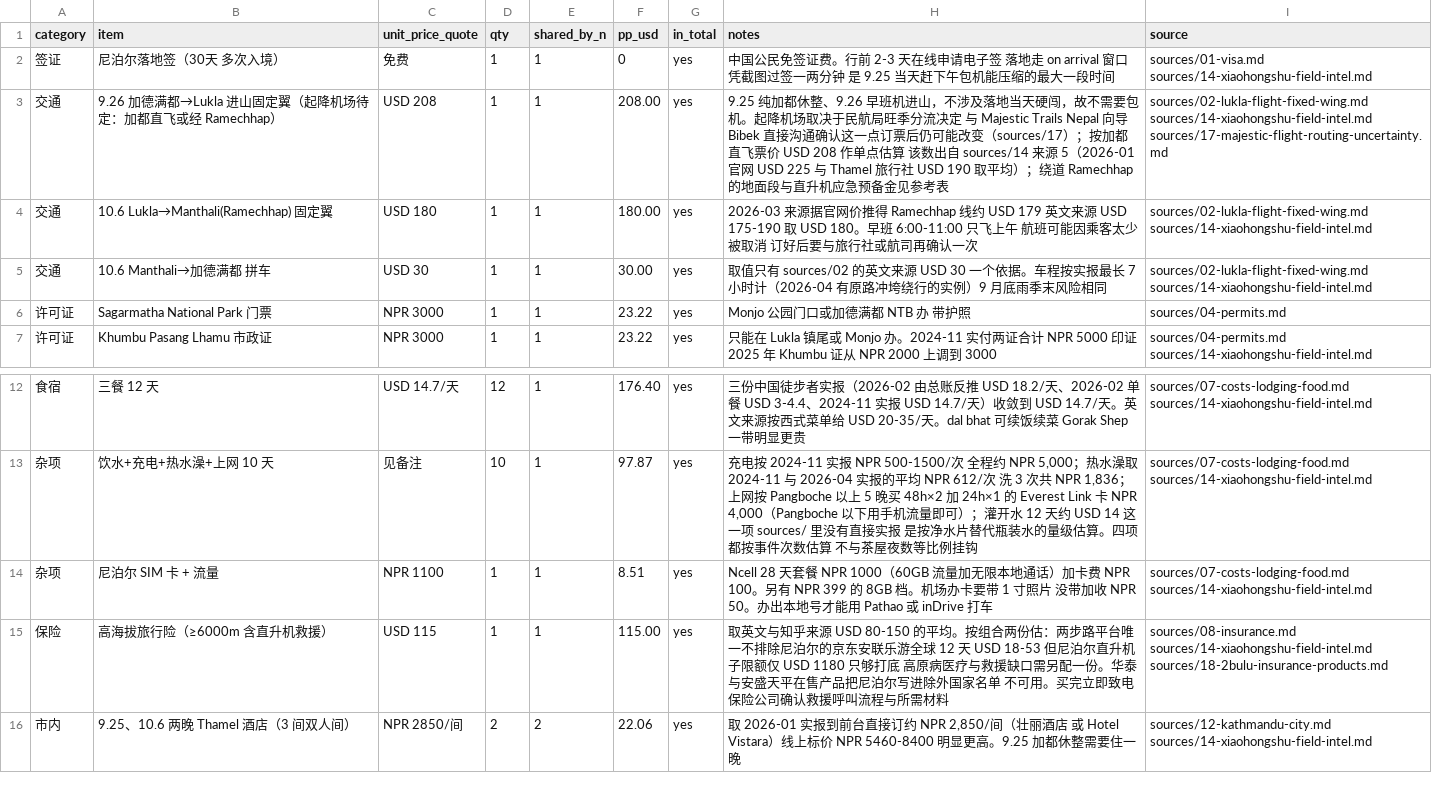
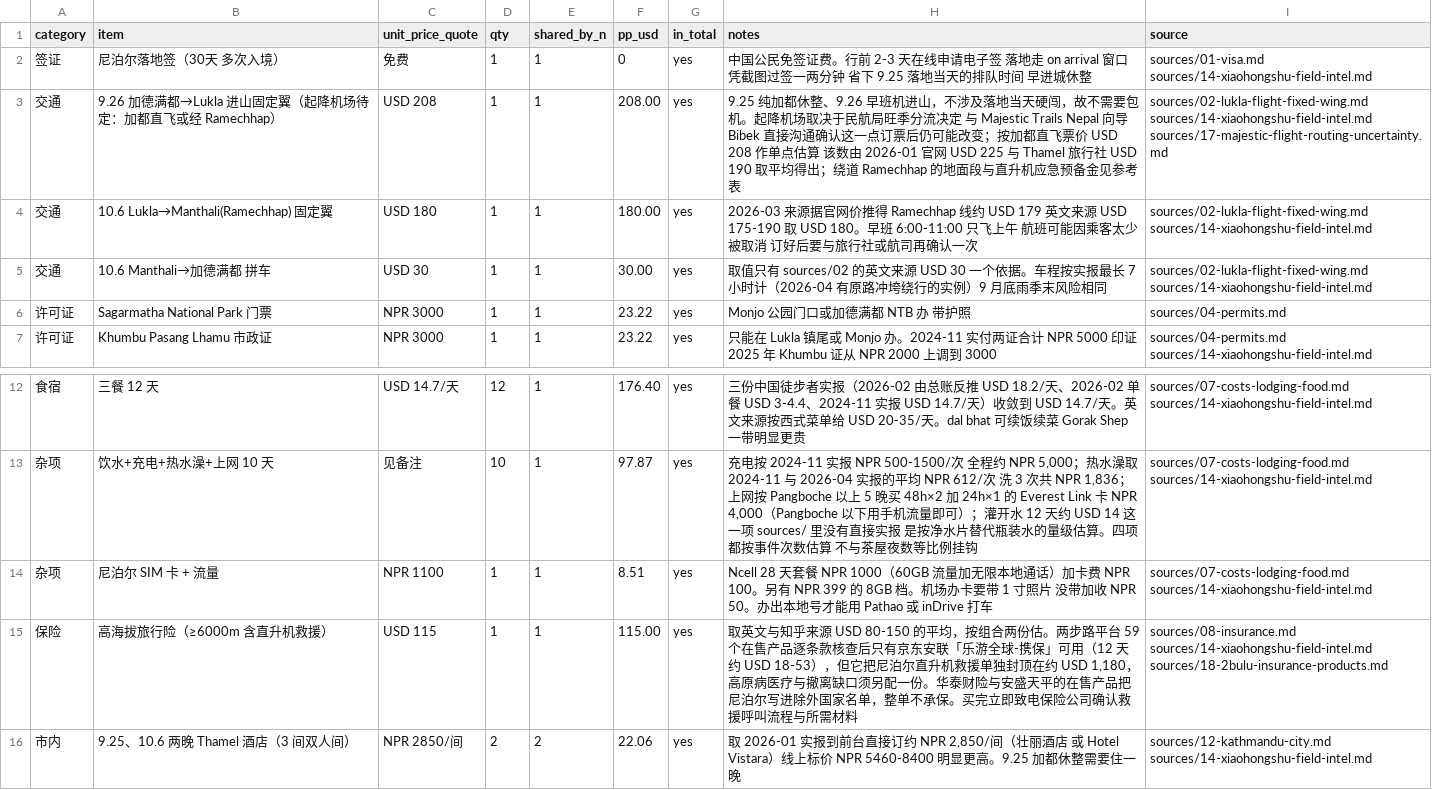
Before and after one commit to HcaZreJ/ebc-trail, a CSV file: data/cost-breakdown.csv, drawn as a sheet; only a part is shown, gaps mark what is left out.

```diff
--- a/data/cost-breakdown.csv
+++ b/data/cost-breakdown.csv
@@ -1,4 +1,4 @@
 category,item,unit_price_quote,qty,shared_by_n,pp_usd,in_total,notes,source
-签证,尼泊尔落地签（30天 多次入境）,免费,1,1,0,yes,中国公民免签证费。行前 2-3 天在线申请电子签 落地走 on arrival 窗口凭截图过签一两分钟 是 9.25 当天赶下午包机能压缩的最大一段时间,sources/01-visa.md sources/14-xiaohongshu-field-intel.md
-交通,9.26 加德满都→Lukla 进山固定翼（起降机场待定：加都直飞或经 Ramechhap）,USD 208,1,1,208.00,yes,9.25 纯加都休整、9.26 早班机进山，不涉及落地当天硬闯，故不需要包机。起降机场取决于民航局旺季分流决定 与 Majestic Trails Nepal 向导 Bibek 直接沟通确认这一点订票后仍可能改变（sources/17）；按加都直飞票价 USD 208 作单点估算 该数出自 sources/14 来源 5（2026-01 官网 USD 225 与 Thamel 旅行社 USD 190 取平均）；绕道 Ramechhap 的地面段与直升机应急预备金见参考表,sources/02-lukla-flight-fixed-wing.md sources/14-xiaohongshu-field-intel.md sources/17-majestic-flight-routing-uncertainty.md
+签证,尼泊尔落地签（30天 多次入境）,免费,1,1,0,yes,中国公民免签证费。行前 2-3 天在线申请电子签 落地走 on arrival 窗口凭截图过签一两分钟 省下 9.25 落地当天的排队时间 早进城休整,sources/01-visa.md sources/14-xiaohongshu-field-intel.md
+交通,9.26 加德满都→Lukla 进山固定翼（起降机场待定：加都直飞或经 Ramechhap）,USD 208,1,1,208.00,yes,9.25 纯加都休整、9.26 早班机进山，不涉及落地当天硬闯，故不需要包机。起降机场取决于民航局旺季分流决定 与 Majestic Trails Nepal 向导 Bibek 直接沟通确认这一点订票后仍可能改变；按加都直飞票价 USD 208 作单点估算 该数由 2026-01 官网 USD 225 与 Thamel 旅行社 USD 190 取平均得出；绕道 Ramechhap 的地面段与直升机应急预备金见参考表,sources/02-lukla-flight-fixed-wing.md sources/14-xiaohongshu-field-intel.md sources/17-majestic-flight-routing-uncertainty.md
 交通,10.6 Lukla→Manthali(Ramechhap) 固定翼,USD 180,1,1,180.00,yes,2026-03 来源据官网价推得 Ramechhap 线约 USD 179 英文来源 USD 175-190 取 USD 180。早班 6:00-11:00 只飞上午 航班可能因乘客太少被取消 订好后要与旅行社或航司再确认一次,sources/02-lukla-flight-fixed-wing.md sources/14-xiaohongshu-field-intel.md
@@ -14,3 +14,3 @@ category,item,unit_price_quote,qty,shared_by_n,pp_usd,in_total,notes,source
 杂项,尼泊尔 SIM 卡 + 流量,NPR 1100,1,1,8.51,yes,Ncell 28 天套餐 NPR 1000（60GB 流量加无限本地通话）加卡费 NPR 100。另有 NPR 399 的 8GB 档。机场办卡要带 1 寸照片 没带加收 NPR 50。办出本地号才能用 Pathao 或 inDrive 打车,sources/07-costs-lodging-food.md sources/14-xiaohongshu-field-intel.md
-保险,高海拔旅行险（≥6000m 含直升机救援）,USD 115,1,1,115.00,yes,取英文与知乎来源 USD 80-150 的平均。按组合两份估：两步路平台唯一不排除尼泊尔的京东安联乐游全球 12 天 USD 18-53 但尼泊尔直升机子限额仅 USD 1180 只够打底 高原病医疗与救援缺口需另配一份。华泰与安盛天平在售产品把尼泊尔写进除外国家名单 不可用。买完立即致电保险公司确认救援呼叫流程与所需材料,sources/08-insurance.md sources/14-xiaohongshu-field-intel.md sources/18-2bulu-insurance-products.md
+保险,高海拔旅行险（≥6000m 含直升机救援）,USD 115,1,1,115.00,yes,"取英文与知乎来源 USD 80-150 的平均，按组合两份估。两步路平台 59 个在售产品逐条款核查后只有京东安联「乐游全球-携保」可用（12 天约 USD 18-53），但它把尼泊尔直升机救援单独封顶在约 USD 1,180，高原病医疗与撤离缺口须另配一份。华泰财险与安盛天平的在售产品把尼泊尔写进除外国家名单，整单不承保。买完立即致电保险公司确认救援呼叫流程与所需材料",sources/08-insurance.md sources/14-xiaohongshu-field-intel.md sources/18-2bulu-insurance-products.md
 市内,9.25、10.6 两晚 Thamel 酒店（3 间双人间）,NPR 2850/间,2,2,22.06,yes,"取 2026-01 实报到前台直接订约 NPR 2,850/间（壮丽酒店 或 Hotel Vistara）线上标价 NPR 5460-8400 明显更高。9.25 加都休整需要住一晚",sources/12-kathmandu-city.md sources/14-xiaohongshu-field-intel.md
```
Also changed, not shown: data/quote-comparison.csv, 47 other files.
